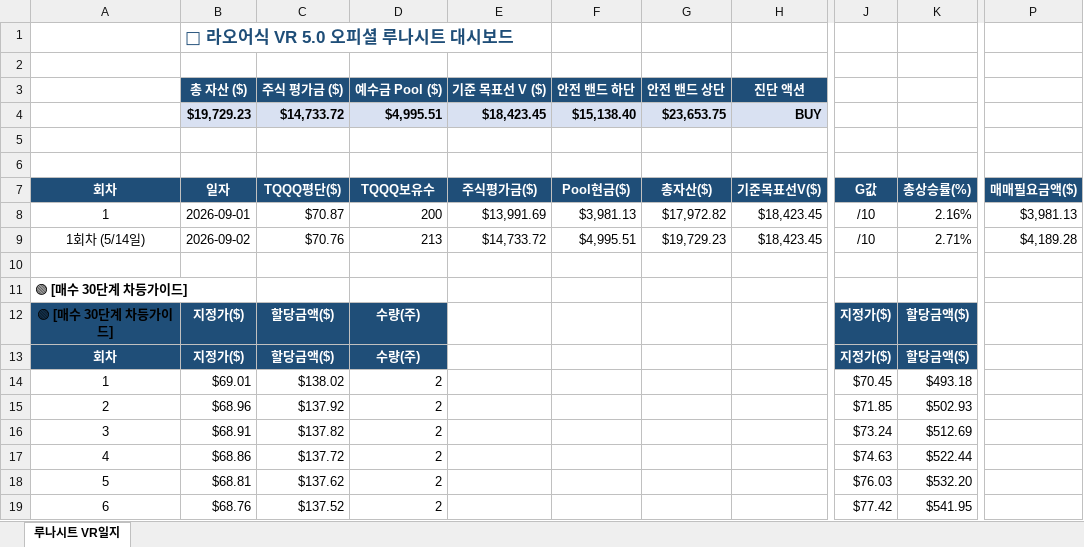
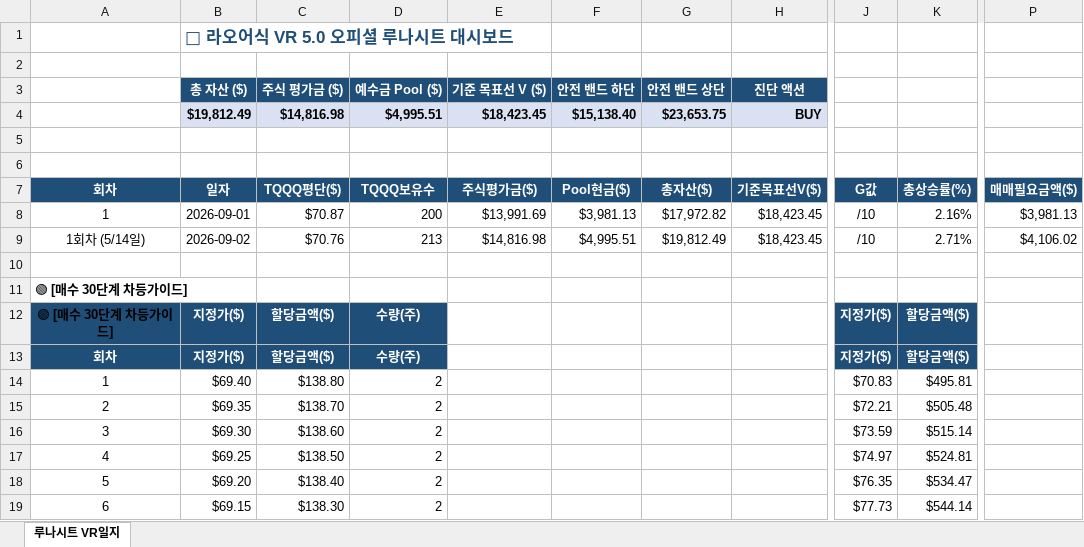
Before and after one commit to omhdydy-source/stock, an Excel workbook: vr_portfolio_log.xlsx, sheet 루나시트 VR일지, drawn as a sheet; only a part is shown, gaps mark what is left out; values as stored, in another font and other column widths than the file's, no borders; charts and pictures not drawn; the diff covers the shown part only; the diff names each change by its address in the sheet, - before the commit and + after, or states it on an @@ line.

```diff
--- a/vr_portfolio_log.xlsx (sheet 루나시트 VR일지)
+++ b/vr_portfolio_log.xlsx (sheet 루나시트 VR일지)
-B4 (총 자산 ($)): $19,729.23
+B4 (총 자산 ($)): $19,812.49
-C4 (주식 평가금 ($)): $14,733.72
+C4 (주식 평가금 ($)): $14,816.98
-E9 (기준 목표선 V ($)): $14,733.72
+E9 (기준 목표선 V ($)): $14,816.98
-G9 (안전 밴드 상단): $19,729.23
+G9 (안전 밴드 상단): $19,812.49
-P9: $4,189.28
+P9: $4,106.02
-B14 (총 자산 ($)): $69.01
+B14 (총 자산 ($)): $69.40
-C14 (주식 평가금 ($)): $138.02
+C14 (주식 평가금 ($)): $138.80
-J14: $70.45
+J14: $70.83
-K14: $493.18
+K14: $495.81
-B15 (총 자산 ($)): $68.96
+B15 (총 자산 ($)): $69.35
-C15 (주식 평가금 ($)): $137.92
+C15 (주식 평가금 ($)): $138.70
-J15: $71.85
+J15: $72.21
-K15: $502.93
+K15: $505.48
-B16 (총 자산 ($)): $68.91
+B16 (총 자산 ($)): $69.30
-C16 (주식 평가금 ($)): $137.82
+C16 (주식 평가금 ($)): $138.60
-J16: $73.24
+J16: $73.59
-K16: $512.69
+K16: $515.14
-B17 (총 자산 ($)): $68.86
+B17 (총 자산 ($)): $69.25
-C17 (주식 평가금 ($)): $137.72
+C17 (주식 평가금 ($)): $138.50
-J17: $74.63
+J17: $74.97
-K17: $522.44
+K17: $524.81
-B18 (총 자산 ($)): $68.81
+B18 (총 자산 ($)): $69.20
-C18 (주식 평가금 ($)): $137.62
+C18 (주식 평가금 ($)): $138.40
-J18: $76.03
+J18: $76.35
-K18: $532.20
+K18: $534.47
-B19 (총 자산 ($)): $68.76
+B19 (총 자산 ($)): $69.15
-C19 (주식 평가금 ($)): $137.52
+C19 (주식 평가금 ($)): $138.30
-J19: $77.42
+J19: $77.73
-K19: $541.95
+K19: $544.14
```
Also changed, not shown: 94 edited cells elsewhere in this sheet, 1 other file.
